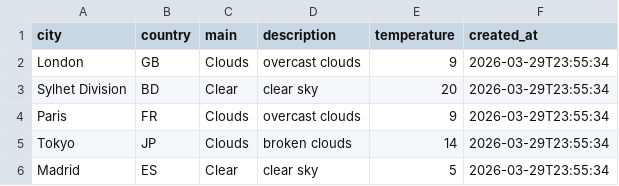
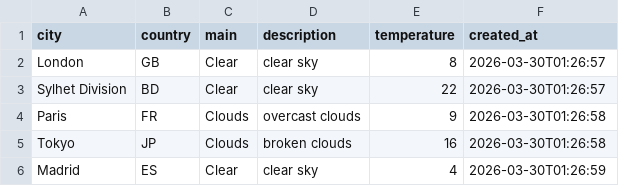
Before and after one commit to amzzz930/weather-api-integration, a CSV file: weather_data.csv, drawn as a sheet.

```diff
--- a/weather_data.csv
+++ b/weather_data.csv
@@ -1,6 +1,6 @@
 city,country,main,description,temperature,created_at
-London,GB,Clouds,overcast clouds,9,2026-03-29T23:55:34
-Sylhet Division,BD,Clear,clear sky,20,2026-03-29T23:55:34
-Paris,FR,Clouds,overcast clouds,9,2026-03-29T23:55:34
-Tokyo,JP,Clouds,broken clouds,14,2026-03-29T23:55:34
-Madrid,ES,Clear,clear sky,5,2026-03-29T23:55:34
+London,GB,Clear,clear sky,8,2026-03-30T01:26:57
+Sylhet Division,BD,Clear,clear sky,22,2026-03-30T01:26:57
+Paris,FR,Clouds,overcast clouds,9,2026-03-30T01:26:58
+Tokyo,JP,Clouds,broken clouds,16,2026-03-30T01:26:58
+Madrid,ES,Clear,clear sky,4,2026-03-30T01:26:59
```
